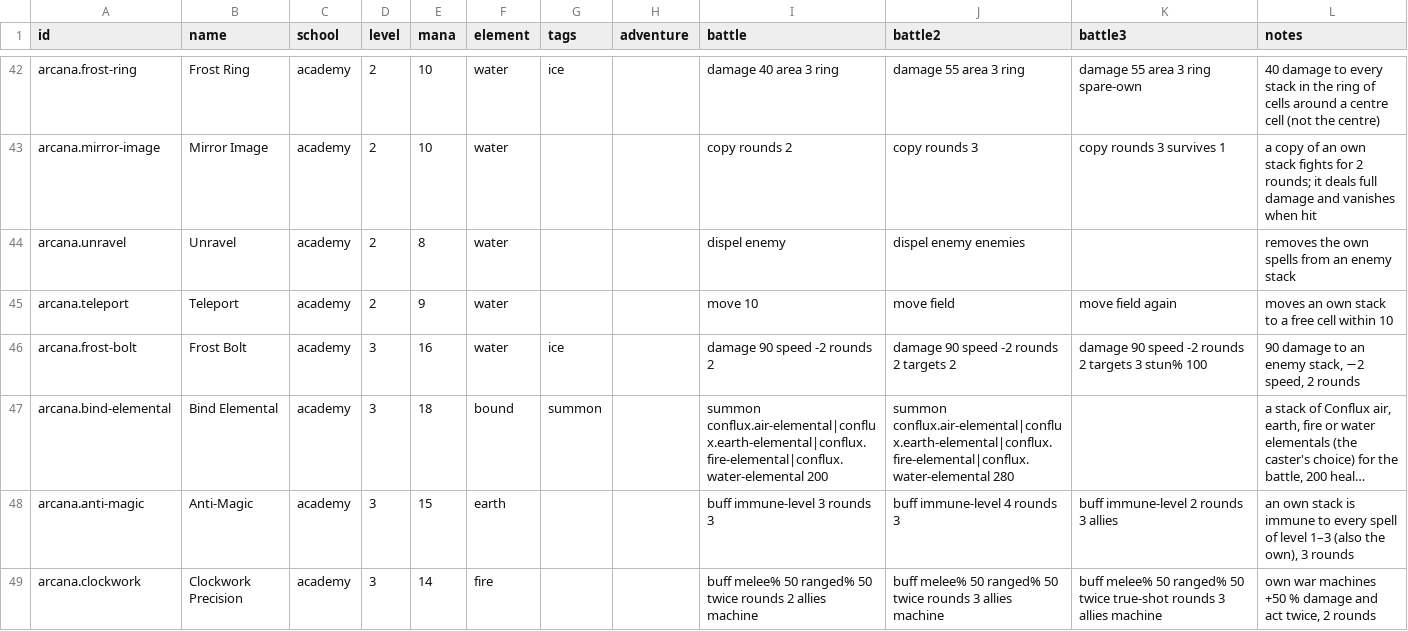
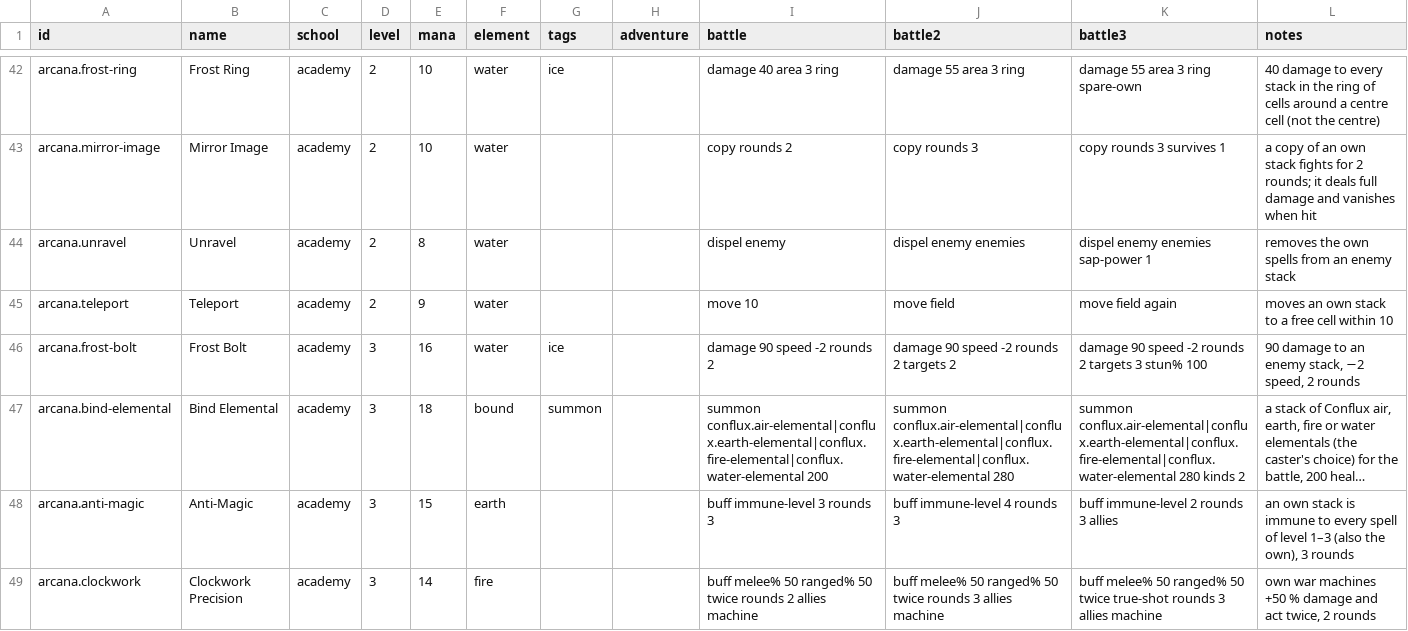
Before and after one commit to ars-Diaboli/eternal-wars-game, a CSV file: src/Core/data/spells.csv, drawn as a sheet; only a part is shown, gaps mark what is left out; long unchanged cells end in …; the diff covers the shown part only; the diff names each change by its address in the sheet, - before the commit and + after, or states it on an @@ line.

Commit message:
spells : rank effects

```diff
--- a/src/Core/data/spells.csv
+++ b/src/Core/data/spells.csv
-K44 (battle3): (empty)
+K44 (battle3): dispel enemy enemies sap-power 1
-K47 (battle3): (empty)
+K47 (battle3): summon conflux.air-elemental|conflux.earth-elemental|conflux.fire-elemental|conflux.water-elemental 280 kinds 2
```
Also changed, not shown: 13 edited cells elsewhere in this file, src/Core/data/creatures.csv, 28 other files.
